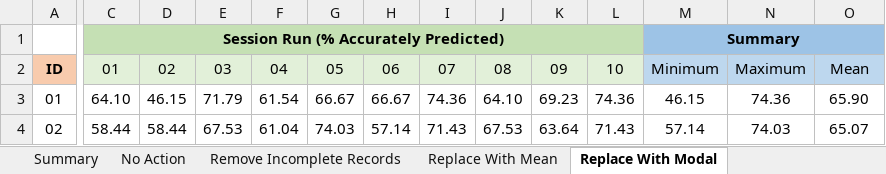
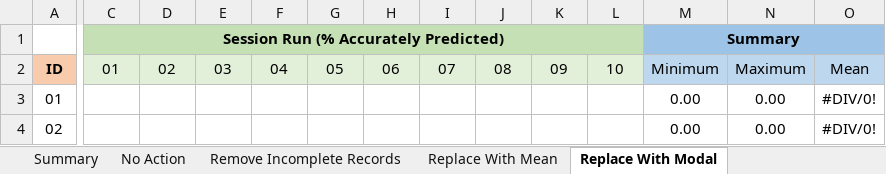
Before and after one commit to ColinWilcox1967/PhD-DataSetAnalysis-Diabetes, an Excel workbook: Session Runs.xlsx, sheet Replace With Modal, drawn as a sheet; only a part is shown, gaps mark what is left out; values as stored, in another font and other column widths than the file's, no borders; the diff covers the shown part only; the diff names each change by its address in the sheet, - before the commit and + after, or states it on an @@ line.

```diff
--- a/Session Runs.xlsx (sheet Replace With Modal)
+++ b/Session Runs.xlsx (sheet Replace With Modal)
-C3: 64.10
+C3: (empty)
-D3: 46.15
+D3: (empty)
-E3: 71.79
+E3: (empty)
-F3: 61.54
+F3: (empty)
-G3: 66.67
+G3: (empty)
-H3: 66.67
+H3: (empty)
-I3: 74.36
+I3: (empty)
-J3: 64.10
+J3: (empty)
-K3: 69.23
+K3: (empty)
-L3: 74.36
+L3: (empty)
-M3: 46.15
+M3: 0.00
-N3: 74.36
+N3: 0.00
-O3: 65.90
+O3: #DIV/0!
-C4: 58.44
+C4: (empty)
-D4: 58.44
+D4: (empty)
-E4: 67.53
+E4: (empty)
-F4: 61.04
+F4: (empty)
-G4: 74.03
+G4: (empty)
-H4: 57.14
+H4: (empty)
-I4: 71.43
+I4: (empty)
-J4: 67.53
+J4: (empty)
-K4: 63.64
+K4: (empty)
-L4: 71.43
+L4: (empty)
-M4: 57.14
+M4: 0.00
-N4: 74.03
+N4: 0.00
-O4: 65.07
+O4: #DIV/0!
```
Also changed, not shown: 240 edited cells elsewhere in this sheet, sheet Replace With Mean, sheet Remove Incomplete Records, sheet No Action, sheet Summary, charts or pictures.
